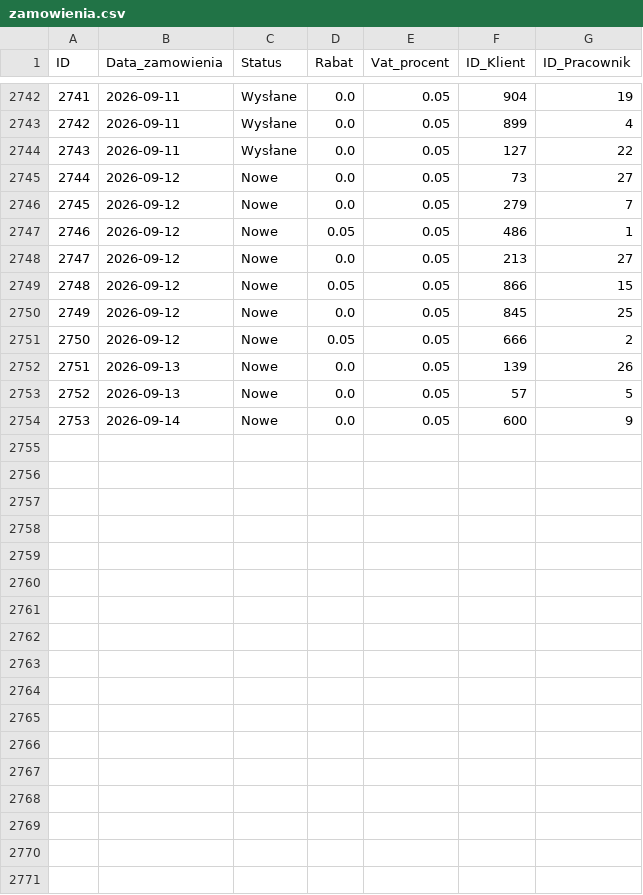
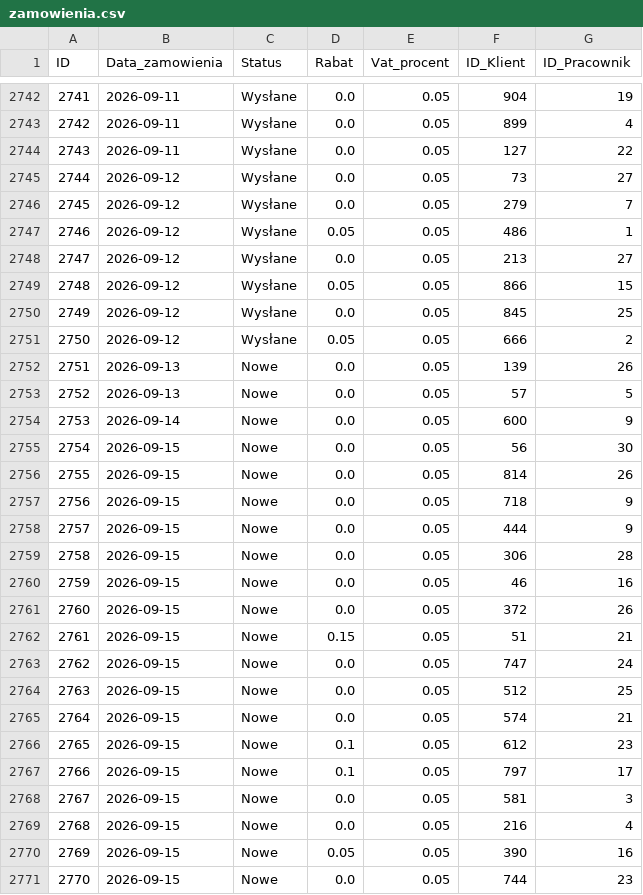
Before and after one commit to abazela/generator-danych, a CSV file: dane_csv/zamowienia.csv, drawn as a sheet; only a part is shown, gaps mark what is left out; the diff covers the shown part only.

```diff
--- a/dane_csv/zamowienia.csv
+++ b/dane_csv/zamowienia.csv
@@ -2744,9 +2744,9 @@
 2743,2026-09-11,Wysłane,0.0,0.05,127,22
-2744,2026-09-12,Nowe,0.0,0.05,73,27
-2745,2026-09-12,Nowe,0.0,0.05,279,7
-2746,2026-09-12,Nowe,0.05,0.05,486,1
-2747,2026-09-12,Nowe,0.0,0.05,213,27
-2748,2026-09-12,Nowe,0.05,0.05,866,15
-2749,2026-09-12,Nowe,0.0,0.05,845,25
-2750,2026-09-12,Nowe,0.05,0.05,666,2
+2744,2026-09-12,Wysłane,0.0,0.05,73,27
+2745,2026-09-12,Wysłane,0.0,0.05,279,7
+2746,2026-09-12,Wysłane,0.05,0.05,486,1
+2747,2026-09-12,Wysłane,0.0,0.05,213,27
+2748,2026-09-12,Wysłane,0.05,0.05,866,15
+2749,2026-09-12,Wysłane,0.0,0.05,845,25
+2750,2026-09-12,Wysłane,0.05,0.05,666,2
 2751,2026-09-13,Nowe,0.0,0.05,139,26
@@ -2754 +2754,18 @@
 2753,2026-09-14,Nowe,0.0,0.05,600,9
+2754,2026-09-15,Nowe,0.0,0.05,56,30
+2755,2026-09-15,Nowe,0.0,0.05,814,26
+2756,2026-09-15,Nowe,0.0,0.05,718,9
+2757,2026-09-15,Nowe,0.0,0.05,444,9
+2758,2026-09-15,Nowe,0.0,0.05,306,28
+2759,2026-09-15,Nowe,0.0,0.05,46,16
+2760,2026-09-15,Nowe,0.0,0.05,372,26
+2761,2026-09-15,Nowe,0.15,0.05,51,21
+2762,2026-09-15,Nowe,0.0,0.05,747,24
+2763,2026-09-15,Nowe,0.0,0.05,512,25
+2764,2026-09-15,Nowe,0.0,0.05,574,21
+2765,2026-09-15,Nowe,0.1,0.05,612,23
+2766,2026-09-15,Nowe,0.1,0.05,797,17
+2767,2026-09-15,Nowe,0.0,0.05,581,3
+2768,2026-09-15,Nowe,0.0,0.05,216,4
+2769,2026-09-15,Nowe,0.05,0.05,390,16
+2770,2026-09-15,Nowe,0.0,0.05,744,23
```
Also changed, not shown: 2 added rows and 23 edited cells elsewhere in this file, dane_csv/klienci.csv, dane_csv/pozycje_zamowienie.csv.
